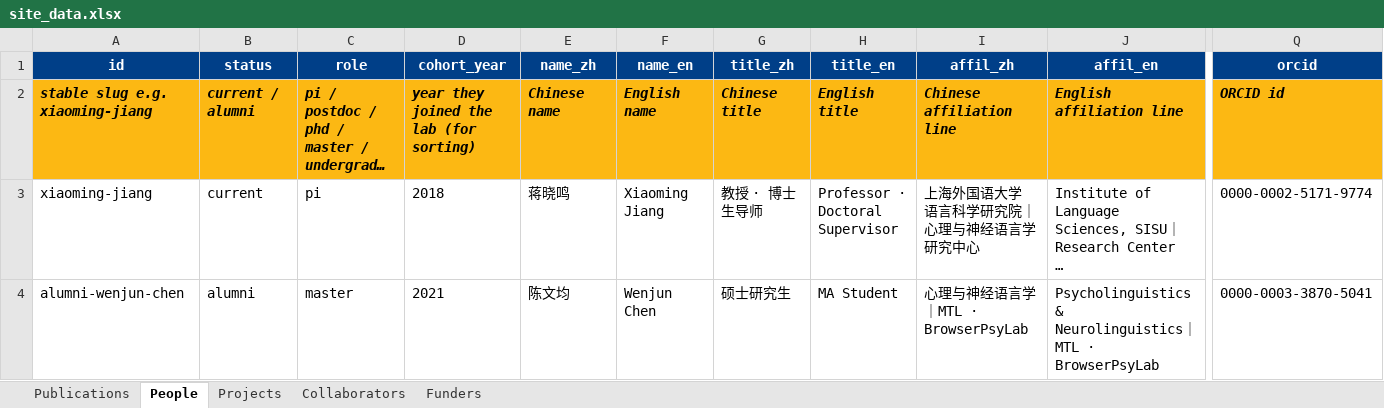
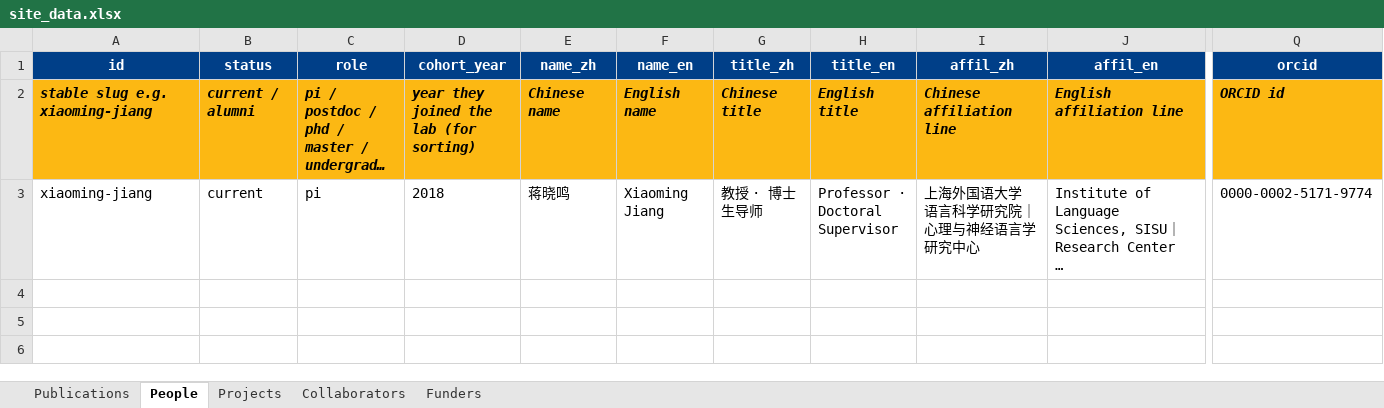
Before and after one commit to xmjiang-lab/xmjiang-lab.github.io, an Excel workbook: site_data.xlsx, sheet People, drawn as a sheet; only a part is shown, gaps mark what is left out; long unchanged cells end in …; values as stored, in another font and other column widths than the file's, no borders; rows hold the shown columns only; the diff names each change by its address in the sheet, - before the commit and + after, or states it on an @@ line.

```diff
--- a/site_data.xlsx (sheet People)
+++ b/site_data.xlsx (sheet People)
-row 4: alumni-wenjun-chen | alumni | master | 2021 | 陈文均 | Wenjun Chen | 硕士研究生 | MA Student | 心理与神经语言学｜MTL · BrowserPsyLab | Psycholinguistics & Neurolinguistics｜MTL · BrowserPsyLab | 0000-0003-3870-5041
```
Also changed, not shown: 11 other files.
